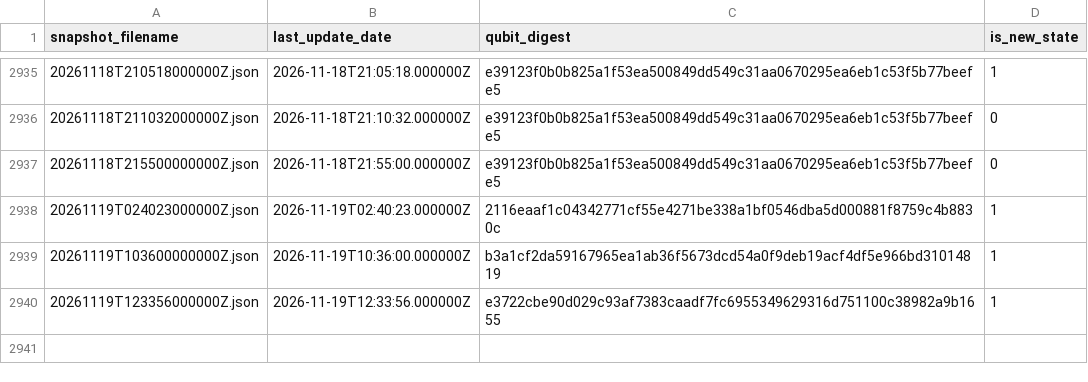
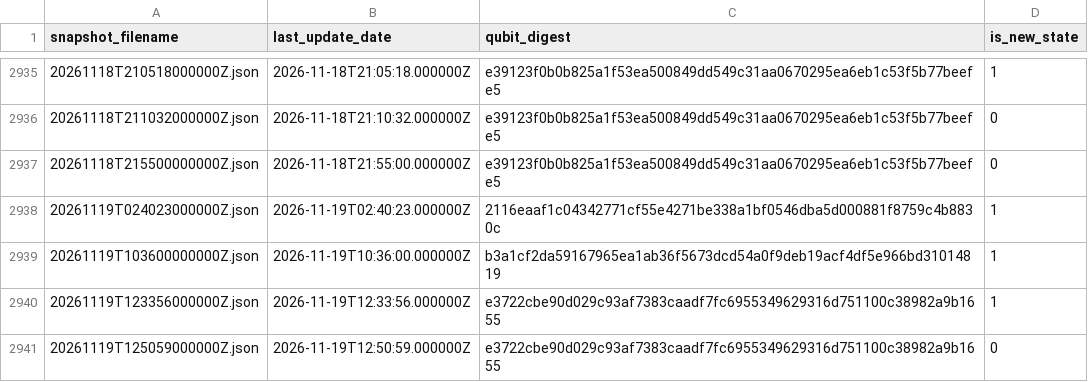
Before and after one commit to SuperconducTED/superconducted-noise-engine, a TSV file: health/state-index.tsv, drawn as a sheet; only a part is shown, gaps mark what is left out.

```diff
--- a/health/state-index.tsv
+++ b/health/state-index.tsv
@@ -2940 +2940,2 @@ snapshot_filename	last_update_date	qubit_digest	is_new_state
 20261119T123356000000Z.json	2026-11-19T12:33:56.000000Z	e3722cbe90d029c93af7383caadf7fc6955349629316d751100c38982a9b1655	1
+20261119T125059000000Z.json	2026-11-19T12:50:59.000000Z	e3722cbe90d029c93af7383caadf7fc6955349629316d751100c38982a9b1655	0
```
Also changed, not shown: ledger/2026-11.tsv, 1 other file.
